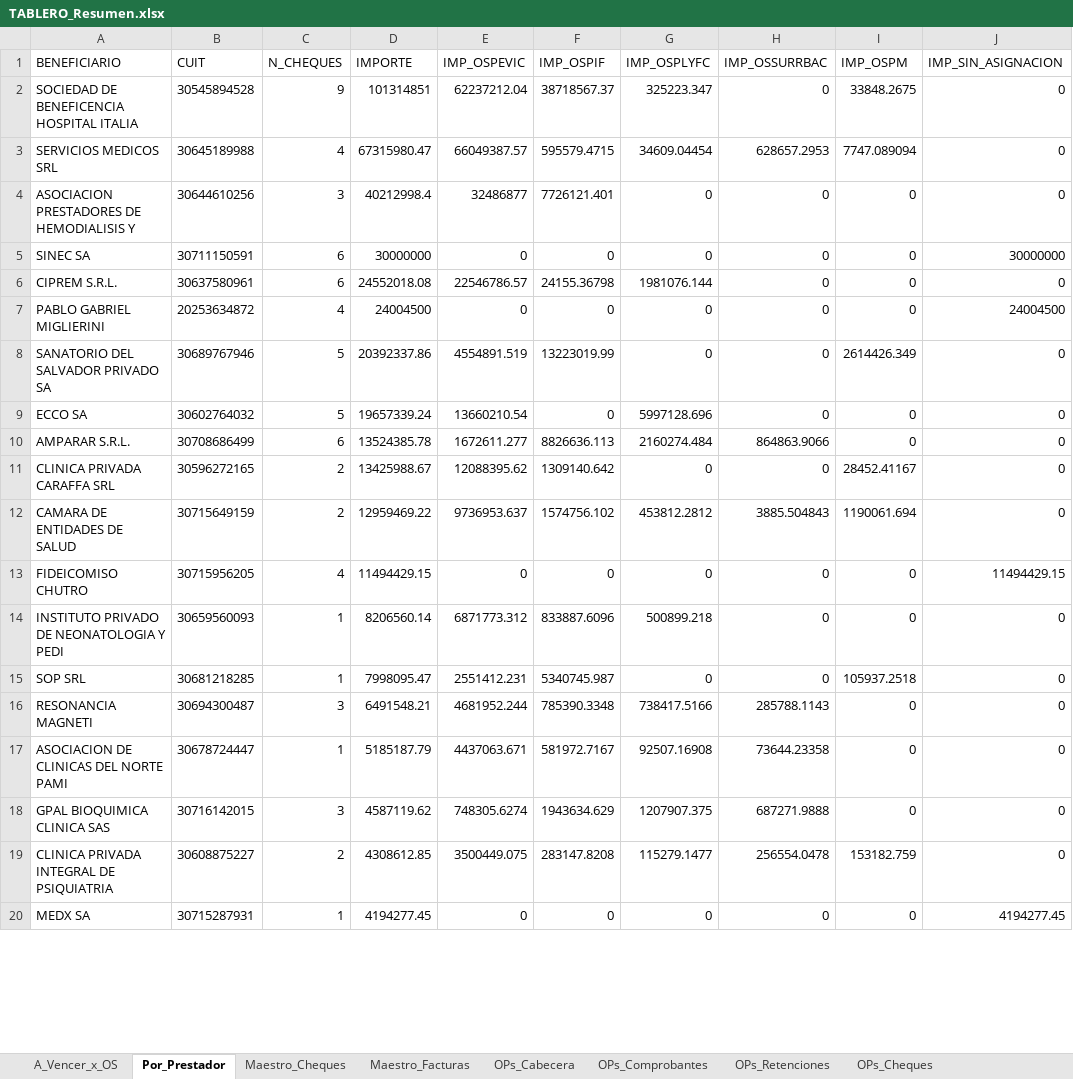
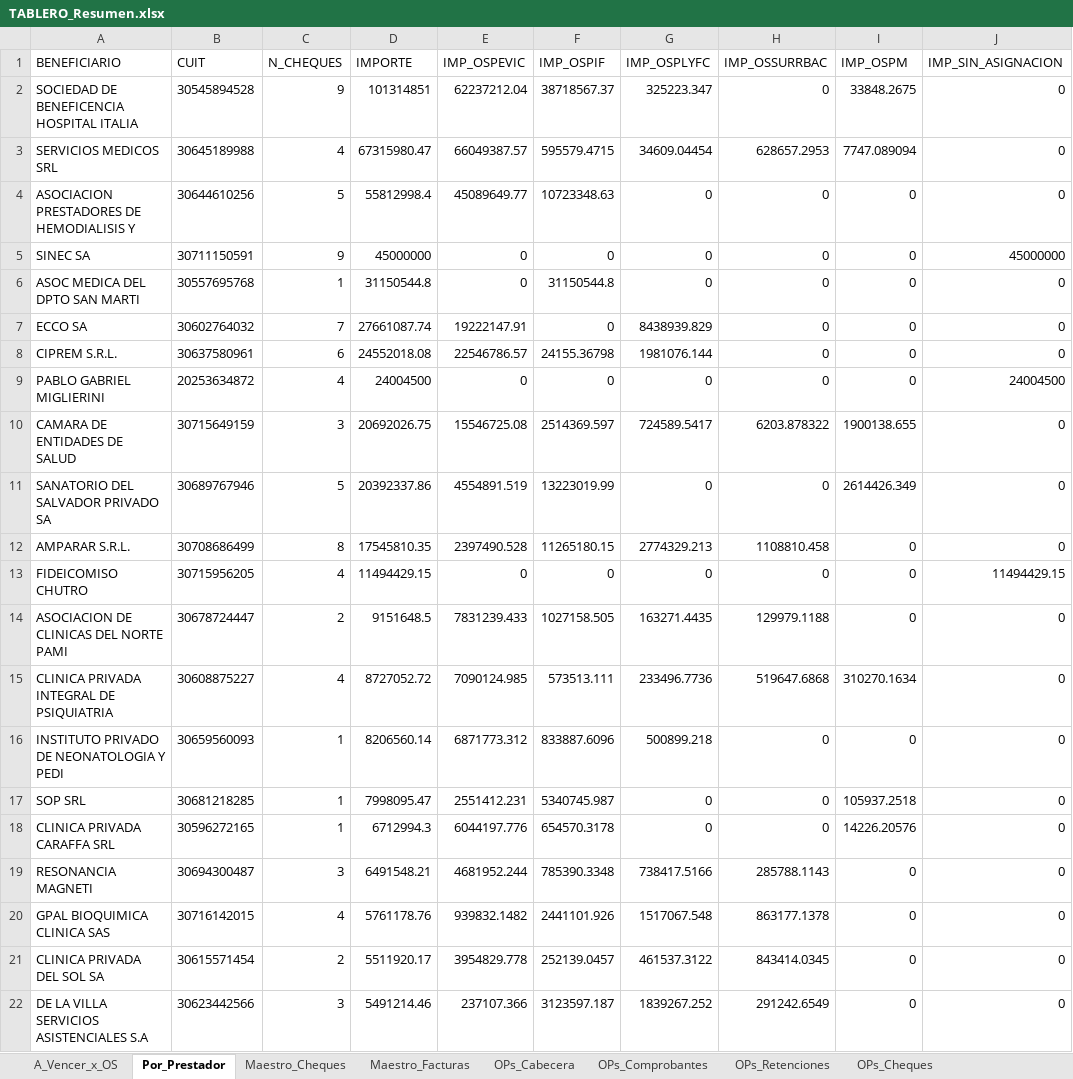
Before and after one commit to francolunaklick-web/GRIFFTABLEROS, an Excel workbook: cuentas_a_pagar/TABLERO_Resumen.xlsx, sheet Por_Prestador, drawn as a sheet; only a part is shown; the shorter side is filled out with more unchanged rows; values as stored, in another font and other column widths than the file's, no borders; removed rows and columns are numbered as before the commit, all else as after; the diff covers the shown part only; the diff names each change by its address in the sheet, - before the commit and + after, or states it on an @@ line.

Commit message:
actualizar cheques

```diff
--- a/cuentas_a_pagar/TABLERO_Resumen.xlsx (sheet Por_Prestador)
+++ b/cuentas_a_pagar/TABLERO_Resumen.xlsx (sheet Por_Prestador)
-C4 (N_CHEQUES): 3
+C4 (N_CHEQUES): 5
-D4 (IMPORTE): 40212998.4
+D4 (IMPORTE): 55812998.4
-E4 (IMP_OSPEVIC): 32486877
+E4 (IMP_OSPEVIC): 45089649.77
-F4 (IMP_OSPIF): 7726121.401
+F4 (IMP_OSPIF): 10723348.63
-C5 (N_CHEQUES): 6
+C5 (N_CHEQUES): 9
-D5 (IMPORTE): 30000000
+D5 (IMPORTE): 45000000
-J5 (IMP_SIN_ASIGNACION): 30000000
+J5 (IMP_SIN_ASIGNACION): 45000000
+row 6: ASOC MEDICA DEL DPTO SAN MARTI | 30557695768 | 1 | 31150544.8 | 0 | 31150544.8 | 0 | 0 | 0 | 0
+row 7: ECCO SA | 30602764032 | 7 | 27661087.74 | 19222147.91 | 0 | 8438939.829 | 0 | 0 | 0
+row 10: CAMARA DE ENTIDADES DE SALUD | 30715649159 | 3 | 20692026.75 | 15546725.08 | 2514369.597 | 724589.5417 | 6203.878322 | 1900138.655 | 0
-row 9: ECCO SA | 30602764032 | 5 | 19657339.24 | 13660210.54 | 0 | 5997128.696 | 0 | 0 | 0
-C12 (N_CHEQUES): 6
+C12 (N_CHEQUES): 8
-D12 (IMPORTE): 13524385.78
+D12 (IMPORTE): 17545810.35
-E12 (IMP_OSPEVIC): 1672611.277
+E12 (IMP_OSPEVIC): 2397490.528
-F12 (IMP_OSPIF): 8826636.113
+F12 (IMP_OSPIF): 11265180.15
-G12 (IMP_OSPLYFC): 2160274.484
+G12 (IMP_OSPLYFC): 2774329.213
-H12 (IMP_OSSURRBAC): 864863.9066
+H12 (IMP_OSSURRBAC): 1108810.458
-row 11: CLINICA PRIVADA CARAFFA SRL | 30596272165 | 2 | 13425988.67 | 12088395.62 | 1309140.642 | 0 | 0 | 28452.41167 | 0
-row 12: CAMARA DE ENTIDADES DE SALUD | 30715649159 | 2 | 12959469.22 | 9736953.637 | 1574756.102 | 453812.2812 | 3885.504843 | 1190061.694 | 0
+row 14: ASOCIACION DE CLINICAS DEL NORTE PAMI | 30678724447 | 2 | 9151648.5 | 7831239.433 | 1027158.505 | 163271.4435 | 129979.1188 | 0 | 0
+row 15: CLINICA PRIVADA INTEGRAL DE PSIQUIATRIA | 30608875227 | 4 | 8727052.72 | 7090124.985 | 573513.111 | 233496.7736 | 519647.6868 | 310270.1634 | 0
+row 18: CLINICA PRIVADA CARAFFA SRL | 30596272165 | 1 | 6712994.3 | 6044197.776 | 654570.3178 | 0 | 0 | 14226.20576 | 0
-row 17: ASOCIACION DE CLINICAS DEL NORTE PAMI | 30678724447 | 1 | 5185187.79 | 4437063.671 | 581972.7167 | 92507.16908 | 73644.23358 | 0 | 0
-C20 (N_CHEQUES): 3
+C20 (N_CHEQUES): 4
-D20 (IMPORTE): 4587119.62
+D20 (IMPORTE): 5761178.76
-E20 (IMP_OSPEVIC): 748305.6274
+E20 (IMP_OSPEVIC): 939832.1482
-F20 (IMP_OSPIF): 1943634.629
+F20 (IMP_OSPIF): 2441101.926
-G20 (IMP_OSPLYFC): 1207907.375
+G20 (IMP_OSPLYFC): 1517067.548
-H20 (IMP_OSSURRBAC): 687271.9888
+H20 (IMP_OSSURRBAC): 863177.1378
-row 19: CLINICA PRIVADA INTEGRAL DE PSIQUIATRIA | 30608875227 | 2 | 4308612.85 | 3500449.075 | 283147.8208 | 115279.1477 | 256554.0478 | 153182.759 | 0
+row 21: CLINICA PRIVADA DEL SOL SA | 30615571454 | 2 | 5511920.17 | 3954829.778 | 252139.0457 | 461537.3122 | 843414.0345 | 0 | 0
+row 22: DE LA VILLA SERVICIOS ASISTENCIALES S.A | 30623442566 | 3 | 5491214.46 | 237107.366 | 3123597.187 | 1839267.252 | 291242.6549 | 0 | 0
```
Also changed, not shown: 21 added rows, 13 removed rows and 13 edited cells elsewhere in this sheet, sheet Maestro_Cheques, sheet A_Vencer_x_OS, estado_resultado/TABLERO_Resumen.xlsx, flujo_bancario/TABLERO_Resumen.xlsx, 9 other files.
